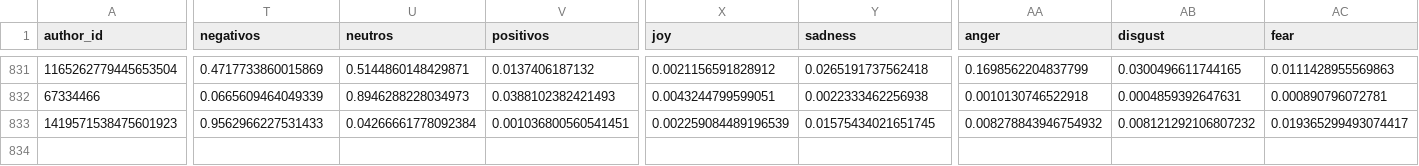
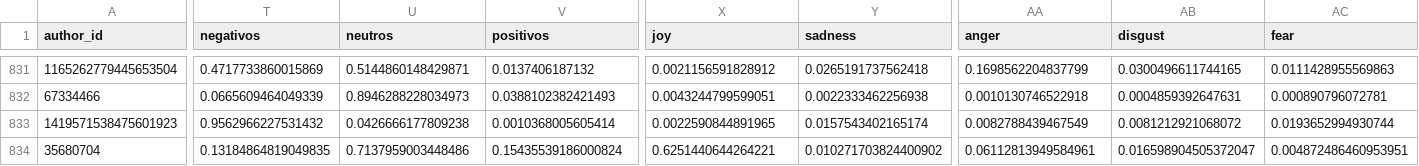
Before and after one commit to sebasur90/tweets_credicoop, a CSV file: tweets_historicos/tweets.csv, drawn as a sheet; only a part is shown, gaps mark what is left out; rows hold the shown columns only; the diff covers the shown part only; the diff names each change by its address in the sheet, - before the commit and + after, or states it on an @@ line.

Commit message:
actualizando twitts

```diff
--- a/tweets_historicos/tweets.csv
+++ b/tweets_historicos/tweets.csv
-T833 (negativos): 0.9562966227531433
+T833 (negativos): 0.9562966227531432
-U833 (neutros): 0.04266661778092384
+U833 (neutros): 0.0426666177809238
-V833 (positivos): 0.001036800560541451
+V833 (positivos): 0.0010368005605414
-X833 (joy): 0.002259084489196539
+X833 (joy): 0.0022590844891965
-Y833 (sadness): 0.01575434021651745
+Y833 (sadness): 0.0157543402165174
-AA833 (anger): 0.008278843946754932
+AA833 (anger): 0.0082788439467549
-AB833 (disgust): 0.008121292106807232
+AB833 (disgust): 0.0081212921068072
-AC833 (fear): 0.019365299493074417
+AC833 (fear): 0.0193652994930744
+row 834: 35680704 | 0.13184864819049835 | 0.7137959003448486 | 0.15435539186000824 | 0.6251440644264221 | 0.010271703824400902 | 0.06112813949584961 | 0.016598904505372047 | 0.004872486460953951
```
Also changed, not shown: 3 edited cells elsewhere in this file.
